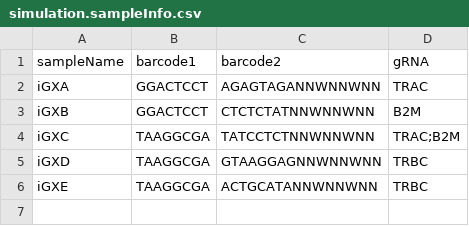
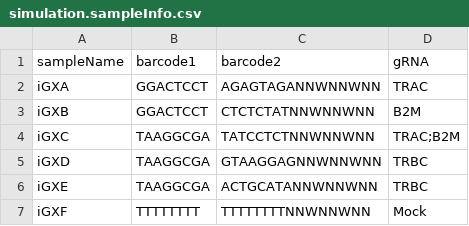
Before and after one commit to cnobles/iGUIDE, a CSV file: sampleInfo/simulation.sampleInfo.csv, drawn as a sheet.

```diff
--- a/sampleInfo/simulation.sampleInfo.csv
+++ b/sampleInfo/simulation.sampleInfo.csv
@@ -6 +6,2 @@ iGXD,TAAGGCGA,GTAAGGAGNNWNNWNN,TRBC
 iGXE,TAAGGCGA,ACTGCATANNWNNWNN,TRBC
+iGXF,TTTTTTTT,TTTTTTTTNNWNNWNN,Mock
```
Also changed, not shown: 4 other files.
